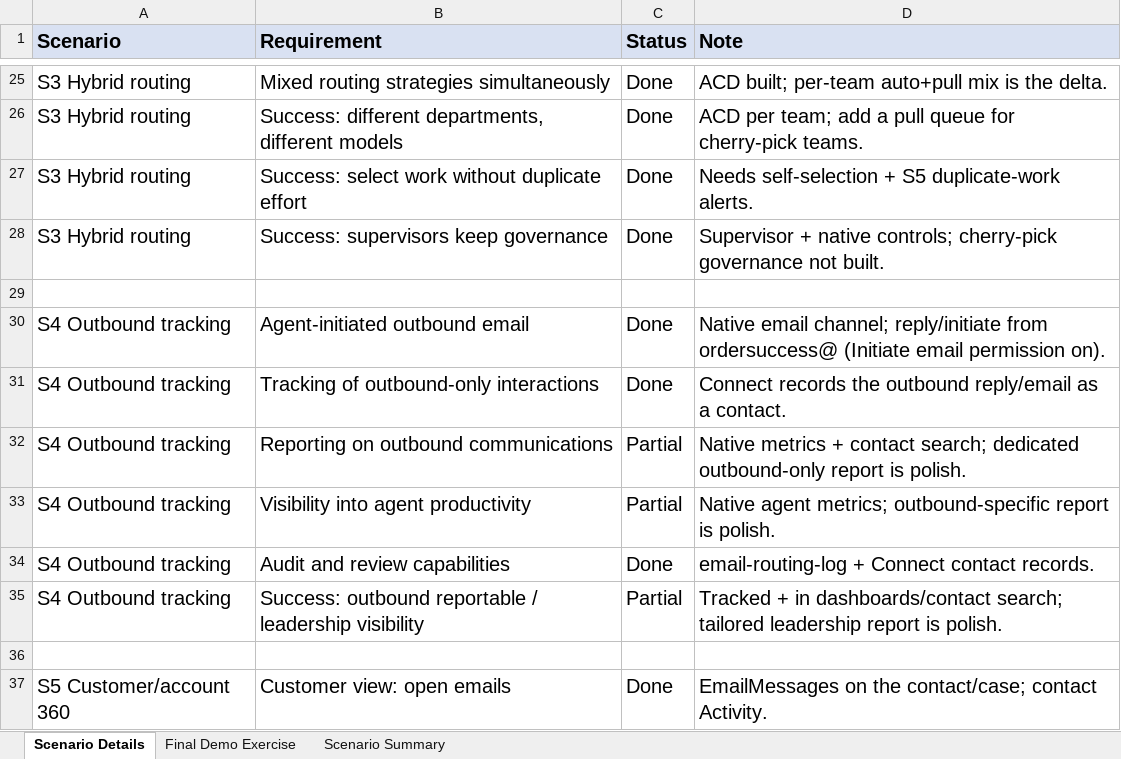
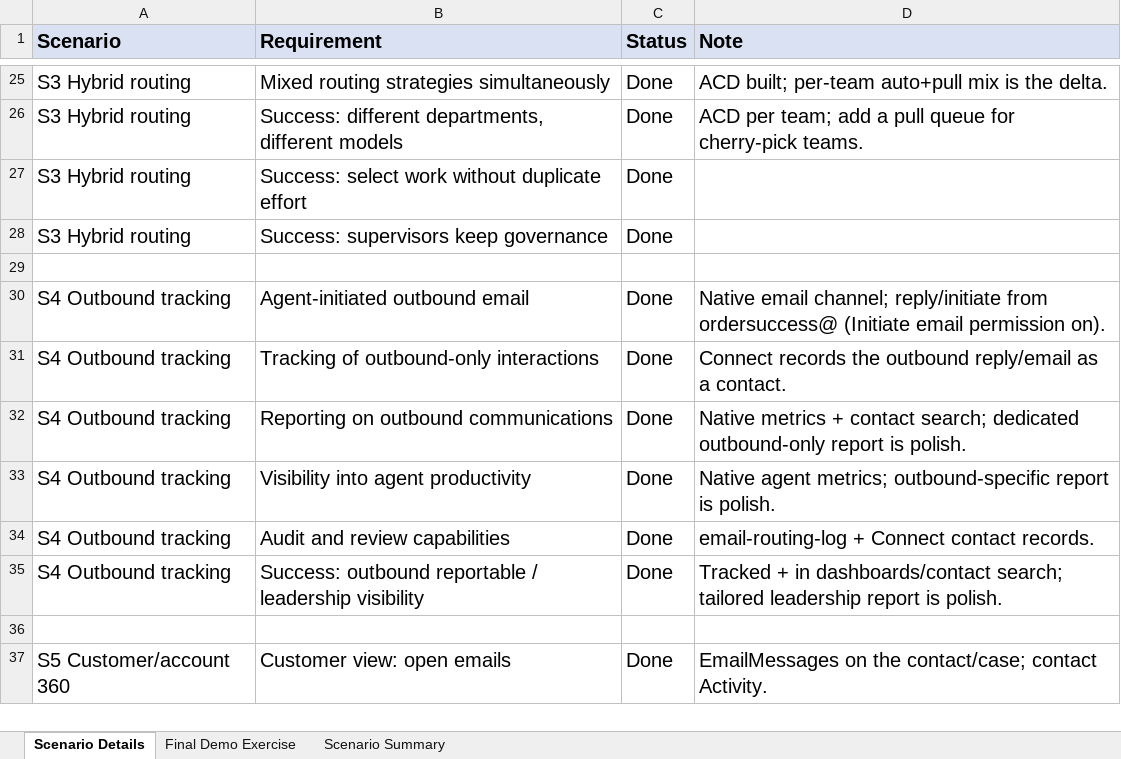
Before and after one commit to sr0626/salesforce-email-demo, an Excel workbook: docs/implementation-status.xlsx, sheet Scenario Details, drawn as a sheet; only a part is shown, gaps mark what is left out; values as stored, in another font and other column widths than the file's, no borders; conditional formats not drawn; the diff names each change by its address in the sheet, - before the commit and + after, or states it on an @@ line.

```diff
--- a/docs/implementation-status.xlsx (sheet Scenario Details)
+++ b/docs/implementation-status.xlsx (sheet Scenario Details)
-D27 (Note): Needs self-selection + S5 duplicate-work alerts.
+D27 (Note): (empty)
-D28 (Note): Supervisor + native controls; cherry-pick governance not built.
+D28 (Note): (empty)
-C32:C33 (Status): Partial
+C32:C33 (Status): Done
-C35 (Status): Partial
+C35 (Status): Done
```
Also changed, not shown: 13 other files.
